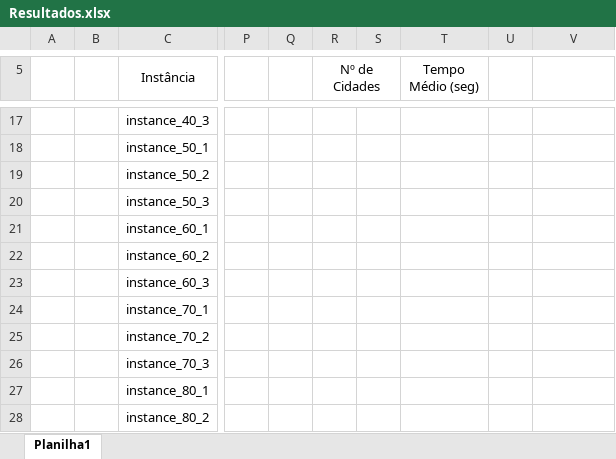
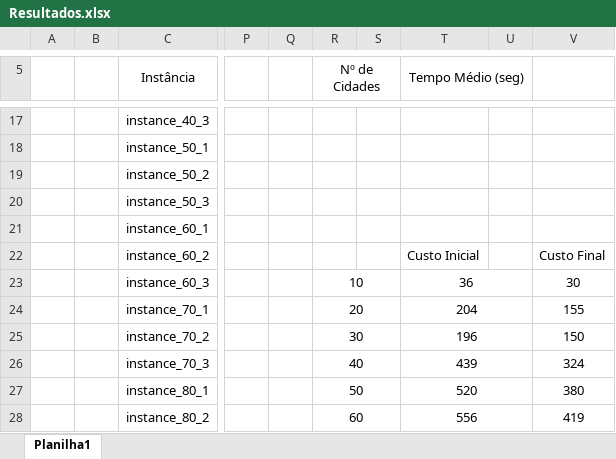
Before and after one commit to ErickOliveiraT/Problema-do-Caixeiro-Viajante, an Excel workbook: src/benchmark/Resultados.xlsx, sheet Planilha1, drawn as a sheet; only a part is shown, gaps mark what is left out; values as stored, in another font and other column widths than the file's, no borders; charts and pictures not drawn; the diff covers the shown part only; the diff names each change by its address in the sheet, - before the commit and + after, or states it on an @@ line.

Commit message:
Gráficos

```diff
--- a/src/benchmark/Resultados.xlsx (sheet Planilha1)
+++ b/src/benchmark/Resultados.xlsx (sheet Planilha1)
+T5:U5 merged
-T22 (Tempo Médio (seg)): (empty)
+T22 (Tempo Médio (seg)): Custo Inicial
-V22: (empty)
+V22: Custo Final
-R23 (Nº de Cidades): (empty)
+R23 (Nº de Cidades): 10
+R23:S23 merged
-T23 (Tempo Médio (seg)): (empty)
+T23 (Tempo Médio (seg)): 36
+T23:U23 merged
-V23: (empty)
+V23: 30
-R24 (Nº de Cidades): (empty)
+R24 (Nº de Cidades): 20
+R24:S24 merged
-T24 (Tempo Médio (seg)): (empty)
+T24 (Tempo Médio (seg)): 204
+T24:U24 merged
-V24: (empty)
+V24: 155
-R25 (Nº de Cidades): (empty)
+R25 (Nº de Cidades): 30
+R25:S25 merged
-T25 (Tempo Médio (seg)): (empty)
+T25 (Tempo Médio (seg)): 196
+T25:U25 merged
-V25: (empty)
+V25: 150
-R26 (Nº de Cidades): (empty)
+R26 (Nº de Cidades): 40
+R26:S26 merged
-T26 (Tempo Médio (seg)): (empty)
+T26 (Tempo Médio (seg)): 439
+T26:U26 merged
-V26: (empty)
+V26: 324
-R27 (Nº de Cidades): (empty)
+R27 (Nº de Cidades): 50
+R27:S27 merged
-T27 (Tempo Médio (seg)): (empty)
+T27 (Tempo Médio (seg)): 520
+T27:U27 merged
-V27: (empty)
+V27: 380
-R28 (Nº de Cidades): (empty)
+R28 (Nº de Cidades): 60
+R28:S28 merged
-T28 (Tempo Médio (seg)): (empty)
+T28 (Tempo Médio (seg)): 556
+T28:U28 merged
-V28: (empty)
+V28: 419
```
Also changed, not shown: 14 edited cells and merged cells elsewhere in this sheet, charts or pictures.
